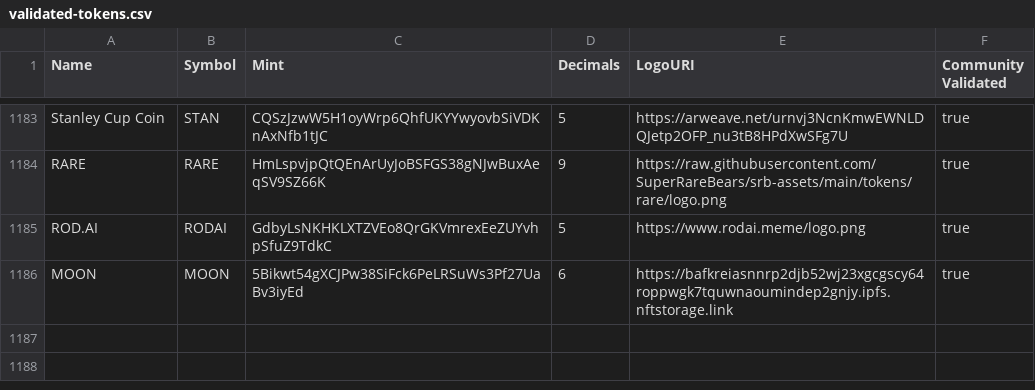
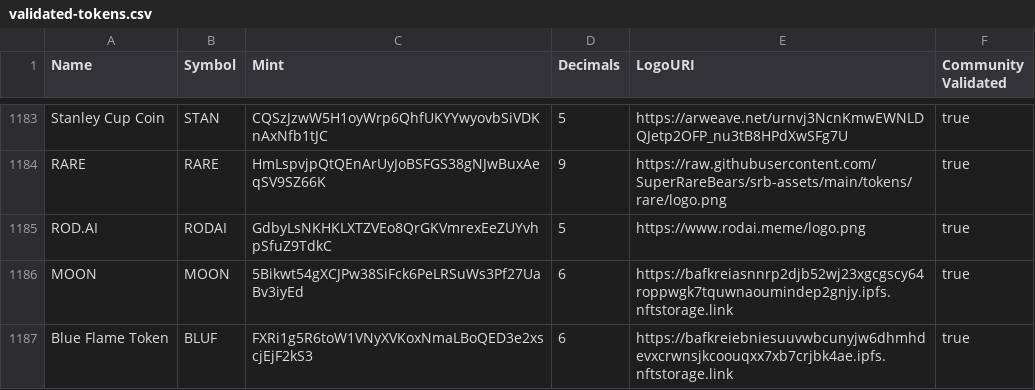
Before and after one commit to Mooncatmooner/token-list, a CSV file: validated-tokens.csv, drawn as a sheet; only a part is shown, gaps mark what is left out.

Commit message:
Validate BLUF Token.

```diff
--- a/validated-tokens.csv
+++ b/validated-tokens.csv
@@ -1186 +1186,2 @@ ROD.AI,RODAI,GdbyLsNKHKLXTZVEo8QrGKVmrexEeZUYvhpSfuZ9TdkC,5,https://www.rodai.me
 MOON,MOON,5Bikwt54gXCJPw38SiFck6PeLRSuWs3Pf27UaBv3iyEd,6,https://bafkreiasnnrp2djb52wj23xgcgscy64roppwgk7tquwnaoumindep2gnjy.ipfs.nftstorage.link,true
+Blue Flame Token,BLUF,FXRi1g5R6toW1VNyXVKoxNmaLBoQED3e2xscjEjF2kS3,6,https://bafkreiebniesuuvwbcunyjw6dhmhdevxcrwnsjkcoouqxx7xb7crjbk4ae.ipfs.nftstorage.link,true
```
